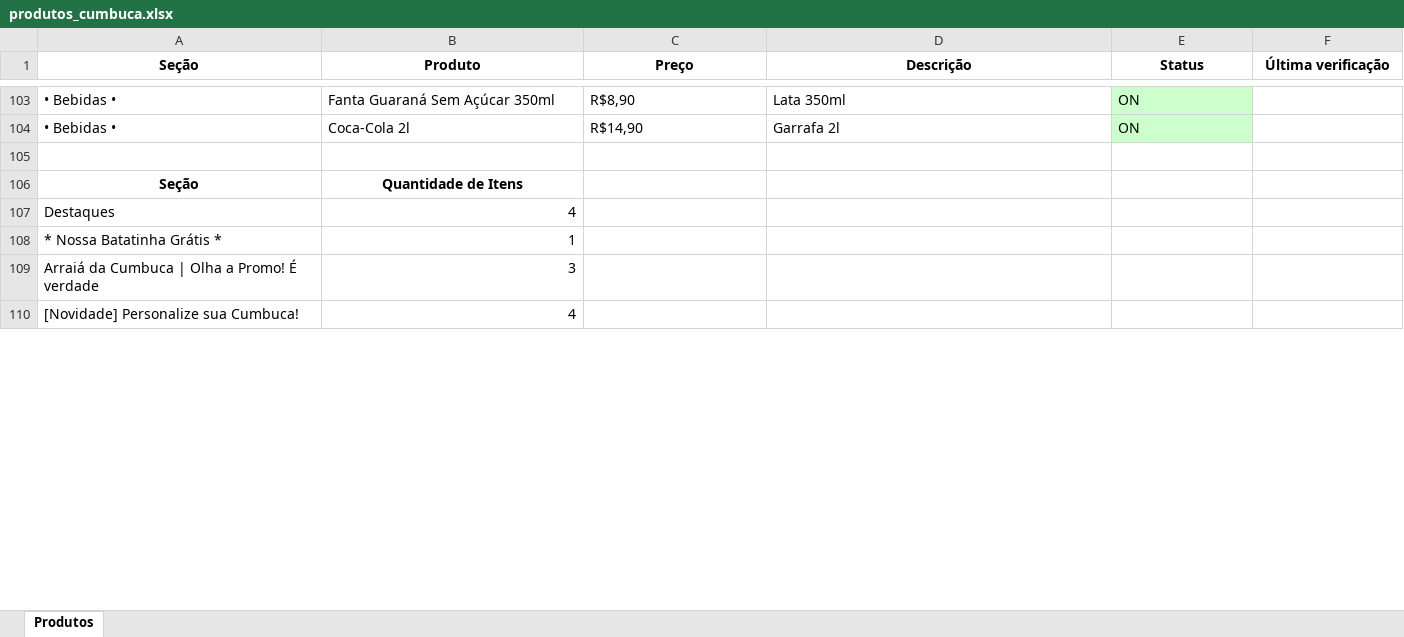
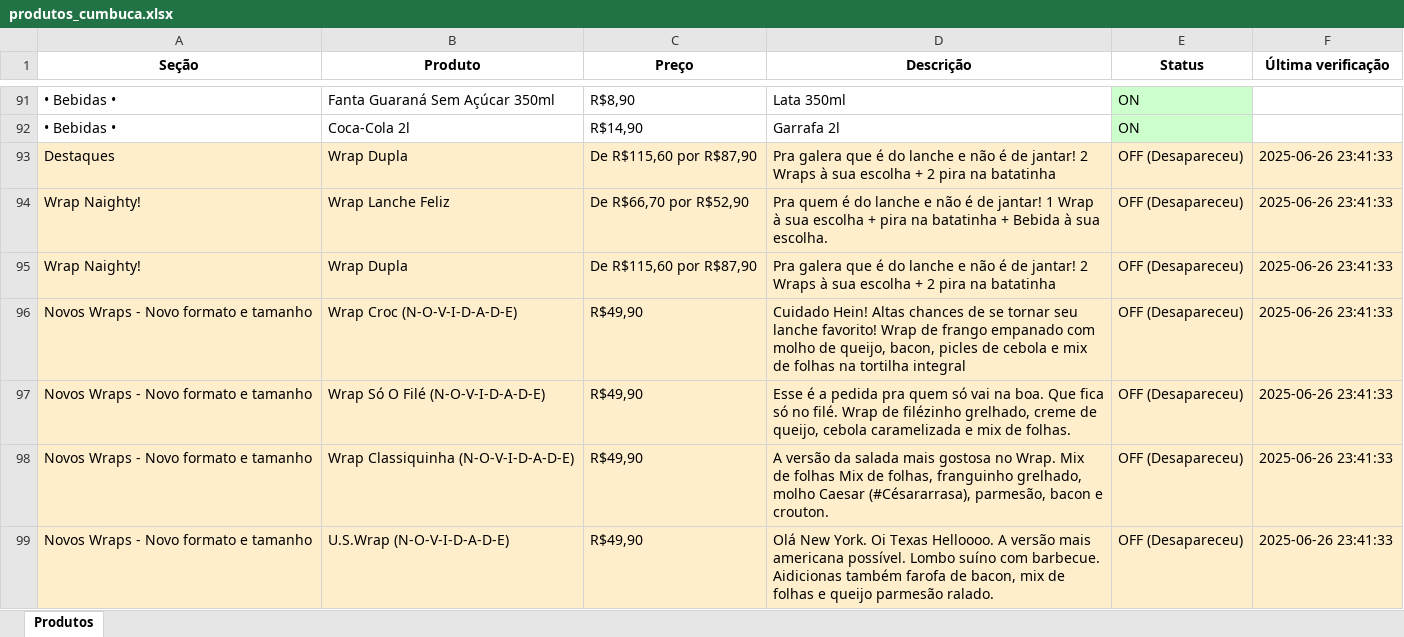
Before and after one commit to EduardoJKN/Cumbuca_IFood_T1, an Excel workbook: produtos_cumbuca.xlsx, sheet Produtos, drawn as a sheet; only a part is shown, gaps mark what is left out; the shorter side is filled out with more unchanged rows; values as stored, in another font and other column widths than the file's, no borders; the diff covers the shown part only; the diff names each change by its address in the sheet, - before the commit and + after, or states it on an @@ line.

```diff
--- a/produtos_cumbuca.xlsx (sheet Produtos)
+++ b/produtos_cumbuca.xlsx (sheet Produtos)
+row 93: Destaques | Wrap Dupla | De R$115,60 por R$87,90 | Pra galera que é do lanche e não é de jantar! 2 Wraps à sua escolha + 2 pira na batatinha | OFF (Desapareceu) | 2025-06-26 23:41:33
+row 94: Wrap Naighty! | Wrap Lanche Feliz | De R$66,70 por R$52,90 | Pra quem é do lanche e não é de jantar! 1 Wrap à sua escolha + pira na batatinha + Bebida à sua escolha. | OFF (Desapareceu) | 2025-06-26 23:41:33
+row 95: Wrap Naighty! | Wrap Dupla | De R$115,60 por R$87,90 | Pra galera que é do lanche e não é de jantar! 2 Wraps à sua escolha + 2 pira na batatinha | OFF (Desapareceu) | 2025-06-26 23:41:33
+row 96: Novos Wraps - Novo formato e tamanho | Wrap Croc (N-O-V-I-D-A-D-E) | R$49,90 | Cuidado Hein! Altas chances de se tornar seu lanche favorito! Wrap de frango empanado com molho de queijo, bacon, picles de cebola e mix de folhas na tortilha integral | OFF (Desapareceu) | 2025-06-26 23:41:33
+row 97: Novos Wraps - Novo formato e tamanho | Wrap Só O Filé (N-O-V-I-D-A-D-E) | R$49,90 | Esse é a pedida pra quem só vai na boa. Que fica só no filé. Wrap de filézinho grelhado, creme de queijo, cebola caramelizada e mix de folhas. | OFF (Desapareceu) | 2025-06-26 23:41:33
+row 98: Novos Wraps - Novo formato e tamanho | Wrap Classiquinha (N-O-V-I-D-A-D-E) | R$49,90 | A versão da salada mais gostosa no Wrap. Mix de folhas Mix de folhas, franguinho grelhado, molho Caesar (#Césararrasa), parmesão, bacon e crouton. | OFF (Desapareceu) | 2025-06-26 23:41:33
+row 99: Novos Wraps - Novo formato e tamanho | U.S.Wrap (N-O-V-I-D-A-D-E) | R$49,90 | Olá New York. Oi Texas Helloooo. A versão mais americana possível. Lombo suíno com barbecue. Aidicionas também farofa de bacon, mix de folhas e queijo parmesão ralado. | OFF (Desapareceu) | 2025-06-26 23:41:33
```
Also changed, not shown: 6 added rows, 14 removed rows and 5 edited cells elsewhere in this sheet, 4 other files.
